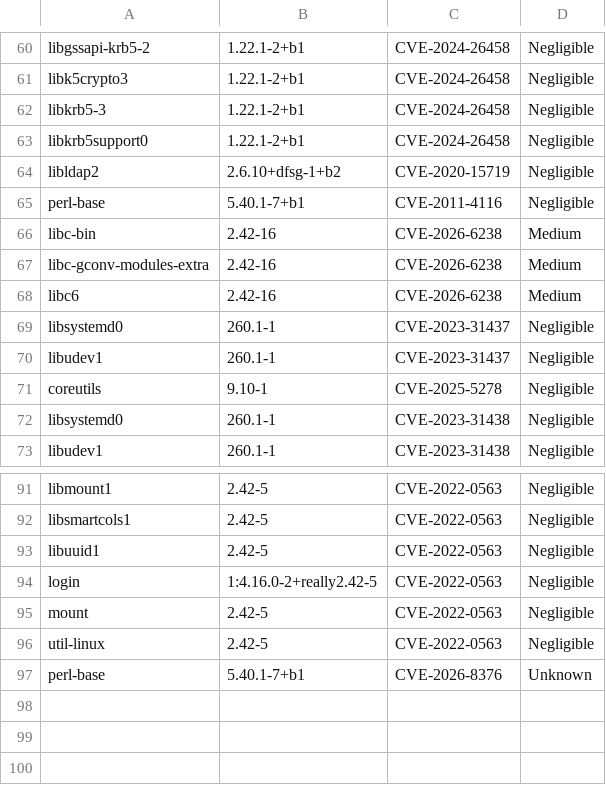
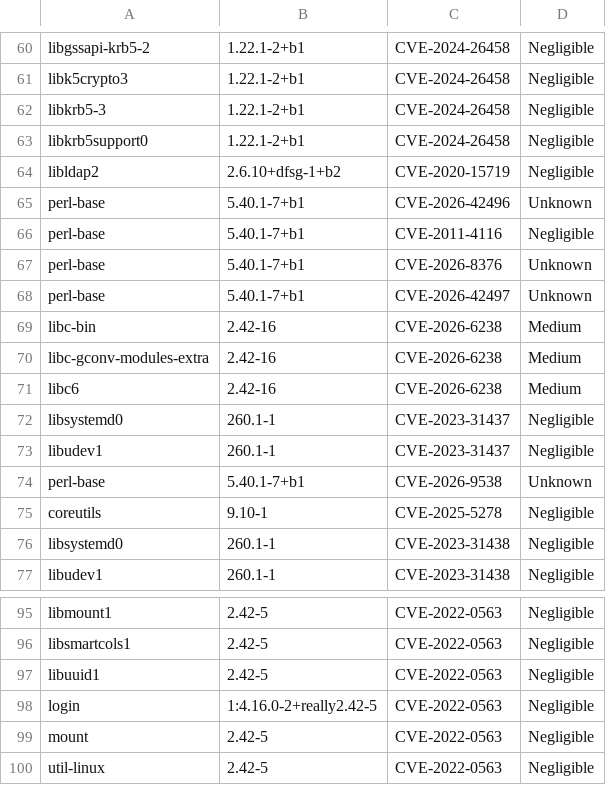
Before and after one commit to AnchorLayer/docker-baseimage-debian, a CSV file: vuln-reports-Forky/grype-report-Forky.csv, drawn as a sheet; only a part is shown, gaps mark what is left out.

```diff
--- a/vuln-reports-Forky/grype-report-Forky.csv
+++ b/vuln-reports-Forky/grype-report-Forky.csv
@@ -64,3 +64,6 @@
 "libldap2","2.6.10+dfsg-1+b2","CVE-2020-15719","Negligible"
+"perl-base","5.40.1-7+b1","CVE-2026-42496","Unknown"
 "perl-base","5.40.1-7+b1","CVE-2011-4116","Negligible"
+"perl-base","5.40.1-7+b1","CVE-2026-8376","Unknown"
+"perl-base","5.40.1-7+b1","CVE-2026-42497","Unknown"
 "libc-bin","2.42-16","CVE-2026-6238","Medium"
@@ -70,2 +73,3 @@
 "libudev1","260.1-1","CVE-2023-31437","Negligible"
+"perl-base","5.40.1-7+b1","CVE-2026-9538","Unknown"
 "coreutils","9.10-1","CVE-2025-5278","Negligible"
@@ -96,2 +100 @@
 "util-linux","2.42-5","CVE-2022-0563","Negligible"
-"perl-base","5.40.1-7+b1","CVE-2026-8376","Unknown"
```
Also changed, not shown: 5 other files.
